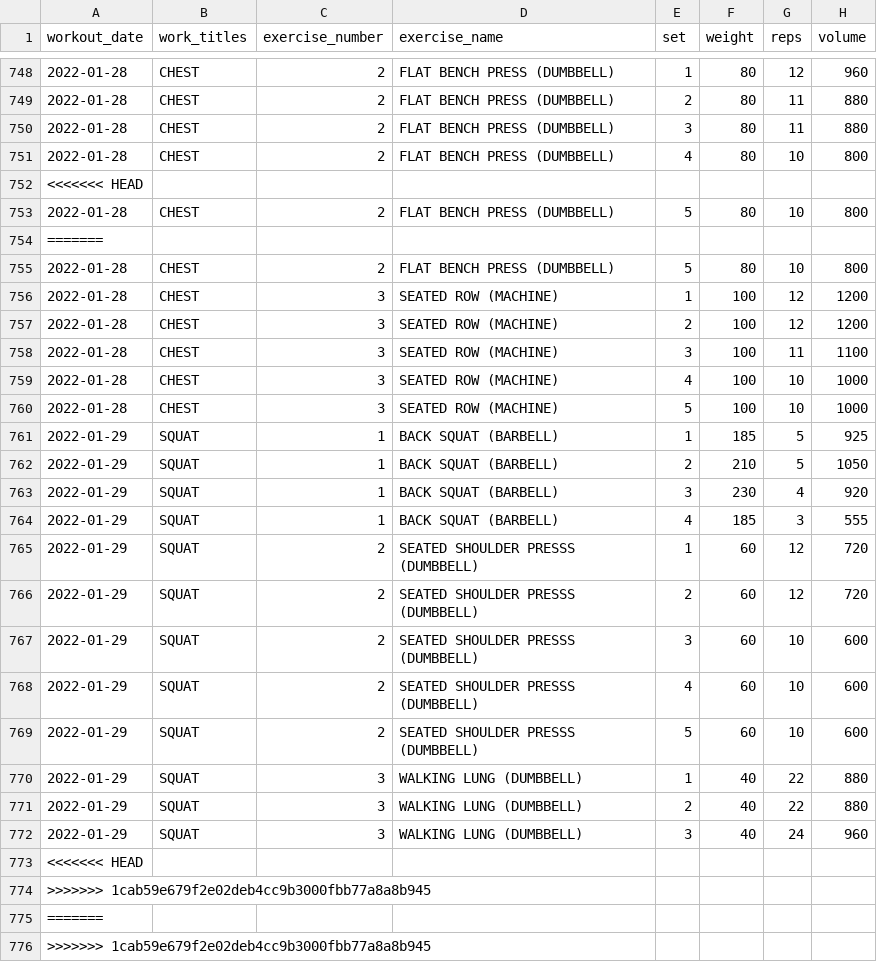
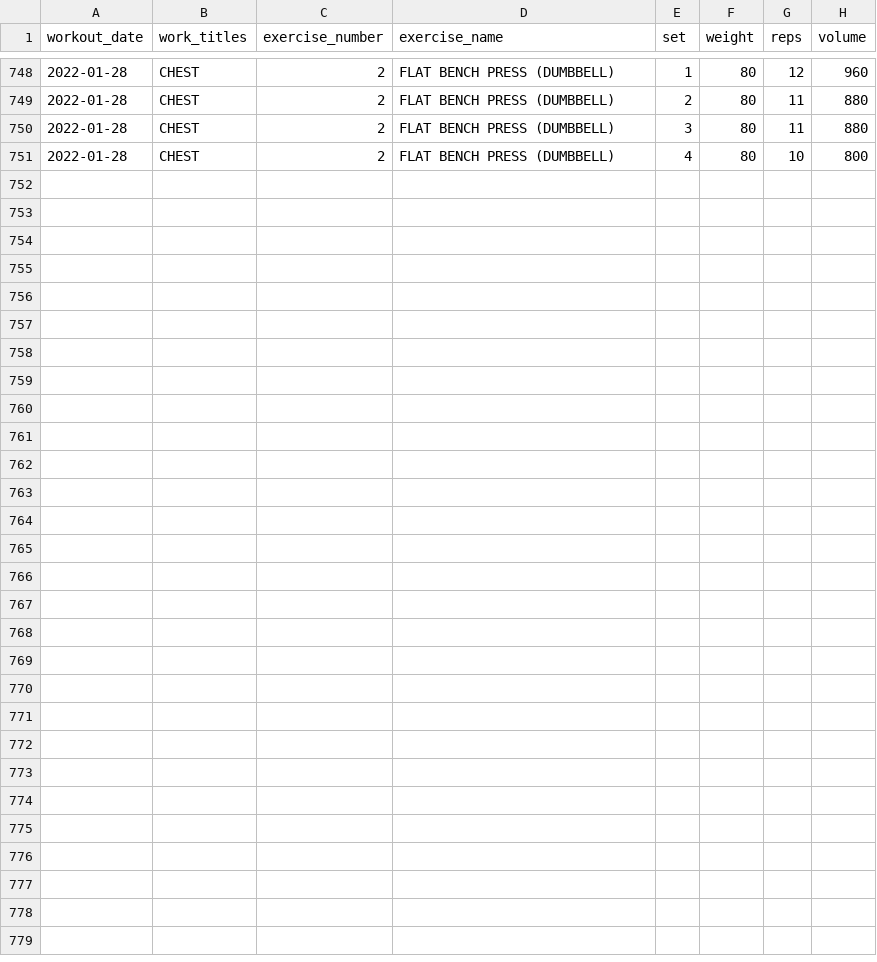
Before and after one commit to jeremybutt09/workout_data, a CSV file: data/workout_output.csv, drawn as a sheet; only a part is shown, gaps mark what is left out.

Commit message:
removed lines from merging

```diff
--- a/data/workout_output.csv
+++ b/data/workout_output.csv
@@ -751,26 +751 @@ workout_date,work_titles,exercise_number,exercise_name,set,weight,reps,volume
 2022-01-28,CHEST,2,FLAT BENCH PRESS (DUMBBELL),4,80,10,800
-<<<<<<< HEAD
-2022-01-28,CHEST,2,FLAT BENCH PRESS (DUMBBELL),5,80,10,800
-=======
-2022-01-28,CHEST,2,FLAT BENCH PRESS (DUMBBELL),5,80,10,800
-2022-01-28,CHEST,3,SEATED ROW (MACHINE),1,100,12,1200
-2022-01-28,CHEST,3,SEATED ROW (MACHINE),2,100,12,1200
-2022-01-28,CHEST,3,SEATED ROW (MACHINE),3,100,11,1100
-2022-01-28,CHEST,3,SEATED ROW (MACHINE),4,100,10,1000
-2022-01-28,CHEST,3,SEATED ROW (MACHINE),5,100,10,1000
-2022-01-29,SQUAT,1,BACK SQUAT (BARBELL),1,185,5,925
-2022-01-29,SQUAT,1,BACK SQUAT (BARBELL),2,210,5,1050
-2022-01-29,SQUAT,1,BACK SQUAT (BARBELL),3,230,4,920
-2022-01-29,SQUAT,1,BACK SQUAT (BARBELL),4,185,3,555
-2022-01-29,SQUAT,2,SEATED SHOULDER PRESSS (DUMBBELL),1,60,12,720
-2022-01-29,SQUAT,2,SEATED SHOULDER PRESSS (DUMBBELL),2,60,12,720
-2022-01-29,SQUAT,2,SEATED SHOULDER PRESSS (DUMBBELL),3,60,10,600
-2022-01-29,SQUAT,2,SEATED SHOULDER PRESSS (DUMBBELL),4,60,10,600
-2022-01-29,SQUAT,2,SEATED SHOULDER PRESSS (DUMBBELL),5,60,10,600
-2022-01-29,SQUAT,3,WALKING LUNG (DUMBBELL),1,40,22,880
-2022-01-29,SQUAT,3,WALKING LUNG (DUMBBELL),2,40,22,880
-2022-01-29,SQUAT,3,WALKING LUNG (DUMBBELL),3,40,24,960
-<<<<<<< HEAD
->>>>>>> 1cab59e679f2e02deb4cc9b3000fbb77a8a8b945
-=======
->>>>>>> 1cab59e679f2e02deb4cc9b3000fbb77a8a8b945
```
